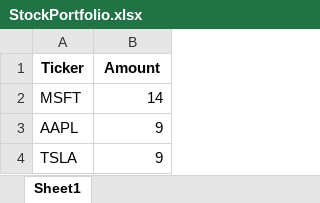
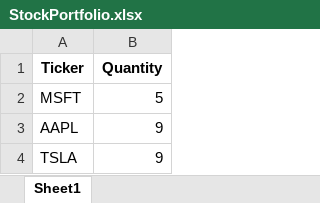
Before and after one commit to Nemphis7/Pythonone, an Excel workbook: StockPortfolio.xlsx, sheet Sheet1, drawn as a sheet; values as stored, in another font and other column widths than the file's, no borders; the diff names each change by its address in the sheet, - before the commit and + after, or states it on an @@ line.

Commit message:
Add files via upload

```diff
--- a/StockPortfolio.xlsx (sheet Sheet1)
+++ b/StockPortfolio.xlsx (sheet Sheet1)
-B1: Amount
+B1: Quantity
-B2 (Quantity): 14
+B2 (Quantity): 5
```
